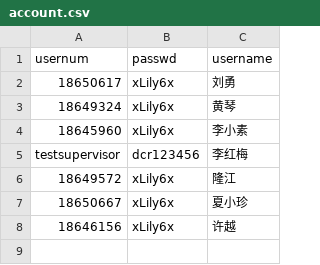
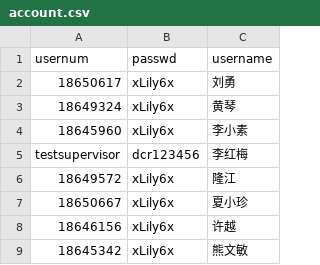
Before and after one commit to xmzhou2023/test1, a CSV file: public/data/datasource/account.csv, drawn as a sheet.

```diff
--- a/public/data/datasource/account.csv
+++ b/public/data/datasource/account.csv
@@ -8 +8,2 @@ testsupervisor,dcr123456,李红梅
 18646156,xLily6x,许越
+18645342,xLily6x,熊文敏
```
Also changed, not shown: 19 other files.
